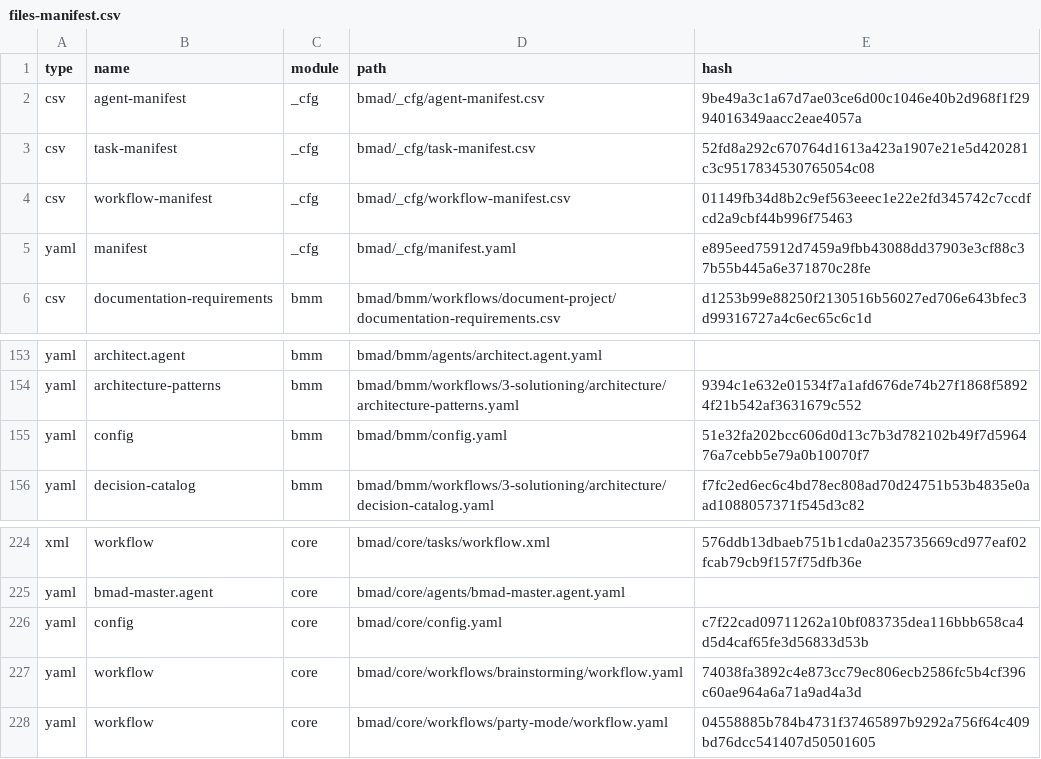
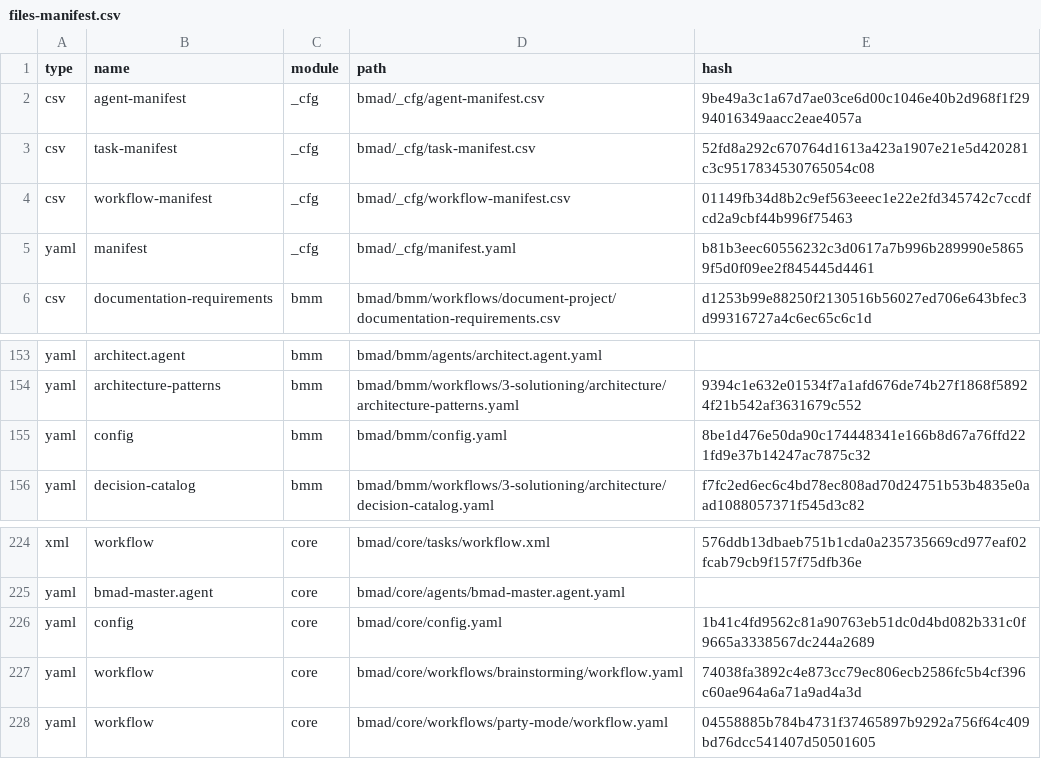
Before and after one commit to adam0white/AI-Study-Companion, a CSV file: bmad/_cfg/files-manifest.csv, drawn as a sheet; only a part is shown, gaps mark what is left out.

```diff
--- a/bmad/_cfg/files-manifest.csv
+++ b/bmad/_cfg/files-manifest.csv
@@ -4,3 +4,3 @@ type,name,module,path,hash
 "csv","workflow-manifest","_cfg","bmad/_cfg/workflow-manifest.csv","01149fb34d8b2c9ef563eeec1e22e2fd345742c7ccdfcd2a9cbf44b996f75463"
-"yaml","manifest","_cfg","bmad/_cfg/manifest.yaml","e895eed75912d7459a9fbb43088dd37903e3cf88c37b55b445a6e371870c28fe"
+"yaml","manifest","_cfg","bmad/_cfg/manifest.yaml","b81b3eec60556232c3d0617a7b996b289990e58659f5d0f09ee2f845445d4461"
 "csv","documentation-requirements","bmm","bmad/bmm/workflows/document-project/documentation-requirements.csv","d1253b99e88250f2130516b56027ed706e643bfec3d99316727a4c6ec65c6c1d"
@@ -154,3 +154,3 @@ type,name,module,path,hash
 "yaml","architecture-patterns","bmm","bmad/bmm/workflows/3-solutioning/architecture/architecture-patterns.yaml","9394c1e632e01534f7a1afd676de74b27f1868f58924f21b542af3631679c552"
-"yaml","config","bmm","bmad/bmm/config.yaml","51e32fa202bcc606d0d13c7b3d782102b49f7d596476a7cebb5e79a0b10070f7"
+"yaml","config","bmm","bmad/bmm/config.yaml","8be1d476e50da90c174448341e166b8d67a76ffd221fd9e37b14247ac7875c32"
 "yaml","decision-catalog","bmm","bmad/bmm/workflows/3-solutioning/architecture/decision-catalog.yaml","f7fc2ed6ec6c4bd78ec808ad70d24751b53b4835e0aad1088057371f545d3c82"
@@ -225,3 +225,3 @@ type,name,module,path,hash
 "yaml","bmad-master.agent","core","bmad/core/agents/bmad-master.agent.yaml",""
-"yaml","config","core","bmad/core/config.yaml","c7f22cad09711262a10bf083735dea116bbb658ca4d5d4caf65fe3d56833d53b"
+"yaml","config","core","bmad/core/config.yaml","1b41c4fd9562c81a90763eb51dc0d4bd082b331c0f9665a3338567dc244a2689"
 "yaml","workflow","core","bmad/core/workflows/brainstorming/workflow.yaml","74038fa3892c4e873cc79ec806ecb2586fc5b4cf396c60ae964a6a71a9ad4a3d"
```
Also changed, not shown: 39 other files.
